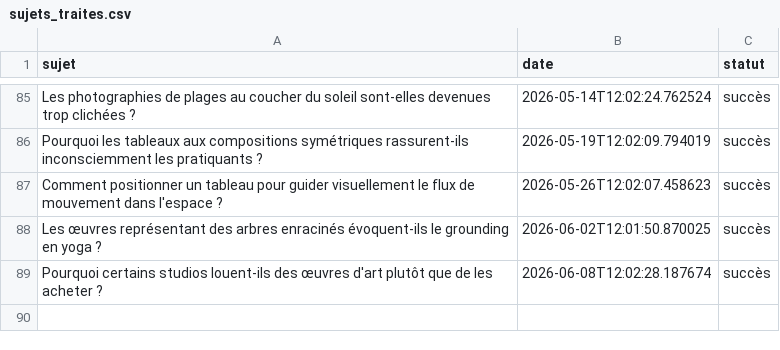
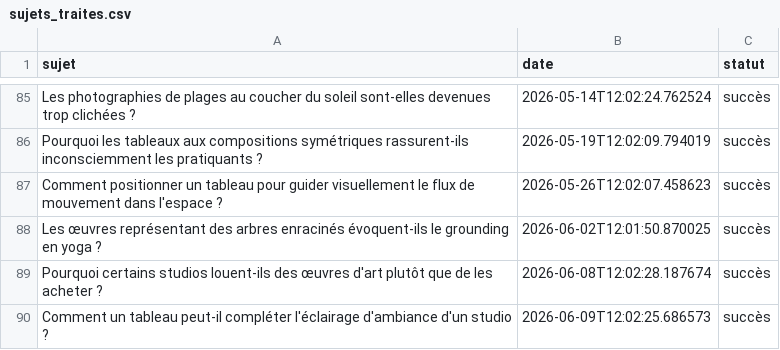
Before and after one commit to Metalosmose21/Yoga-1, a CSV file: sujets_traites.csv, drawn as a sheet; only a part is shown, gaps mark what is left out.

```diff
--- a/sujets_traites.csv
+++ b/sujets_traites.csv
@@ -89 +89,2 @@ Les œuvres représentant des arbres enracinés évoquent-ils le grounding en yo
 Pourquoi certains studios louent-ils des œuvres d'art plutôt que de les acheter ?,2026-06-08T12:02:28.187674,succès
+Comment un tableau peut-il compléter l'éclairage d'ambiance d'un studio ?,2026-06-09T12:02:25.686573,succès
```
Also changed, not shown: sujets.csv.
